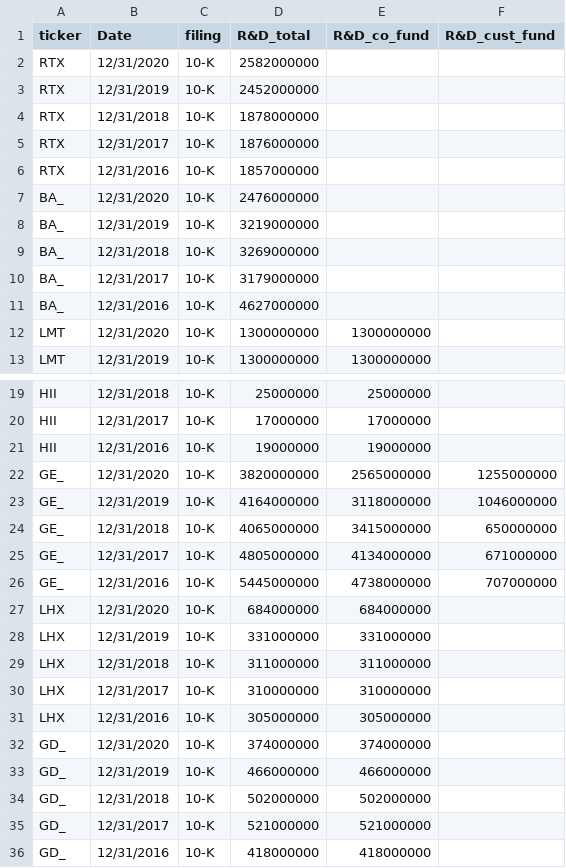
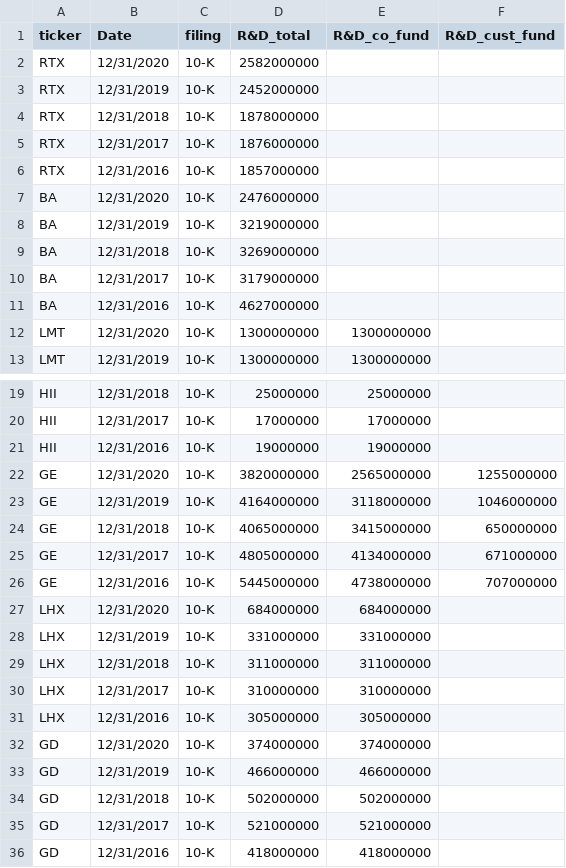
Before and after one commit to daeberly/Assess_Industrial-base, a CSV file: clean_data/R&D_data.csv (was R&D_data.csv), drawn as a sheet; only a part is shown, gaps mark what is left out.

```diff
--- a/R&D_data.csv
+++ b/clean_data/R&D_data.csv
@@ -6,7 +6,7 @@ RTX,12/31/2017,10-K,1876000000,,
 RTX,12/31/2016,10-K,1857000000,,
-BA_,12/31/2020,10-K,2476000000,,
-BA_,12/31/2019,10-K,3219000000,,
-BA_,12/31/2018,10-K,3269000000,,
-BA_,12/31/2017,10-K,3179000000,,
-BA_,12/31/2016,10-K,4627000000,,
+BA,12/31/2020,10-K,2476000000,,
+BA,12/31/2019,10-K,3219000000,,
+BA,12/31/2018,10-K,3269000000,,
+BA,12/31/2017,10-K,3179000000,,
+BA,12/31/2016,10-K,4627000000,,
 LMT,12/31/2020,10-K,1300000000,1300000000,
@@ -21,7 +21,7 @@ HII,12/31/2017,10-K,17000000,17000000,
 HII,12/31/2016,10-K,19000000,19000000,
-GE_,12/31/2020,10-K,3820000000,2565000000,1255000000
-GE_,12/31/2019,10-K,4164000000,3118000000,1046000000
-GE_,12/31/2018,10-K,4065000000,3415000000,650000000
-GE_,12/31/2017,10-K,4805000000,4134000000,671000000
-GE_,12/31/2016,10-K,5445000000,4738000000,707000000
+GE,12/31/2020,10-K,3820000000,2565000000,1255000000
+GE,12/31/2019,10-K,4164000000,3118000000,1046000000
+GE,12/31/2018,10-K,4065000000,3415000000,650000000
+GE,12/31/2017,10-K,4805000000,4134000000,671000000
+GE,12/31/2016,10-K,5445000000,4738000000,707000000
 LHX,12/31/2020,10-K,684000000,684000000,
@@ -31,6 +31,6 @@ LHX,12/31/2017,10-K,310000000,310000000,
 LHX,12/31/2016,10-K,305000000,305000000,
-GD_,12/31/2020,10-K,374000000,374000000,
-GD_,12/31/2019,10-K,466000000,466000000,
-GD_,12/31/2018,10-K,502000000,502000000,
-GD_,12/31/2017,10-K,521000000,521000000,
-GD_,12/31/2016,10-K,418000000,418000000,
+GD,12/31/2020,10-K,374000000,374000000,
+GD,12/31/2019,10-K,466000000,466000000,
+GD,12/31/2018,10-K,502000000,502000000,
+GD,12/31/2017,10-K,521000000,521000000,
+GD,12/31/2016,10-K,418000000,418000000,
```
Also changed, not shown: inputs/Contract_Categories.csv, 51 other files.
